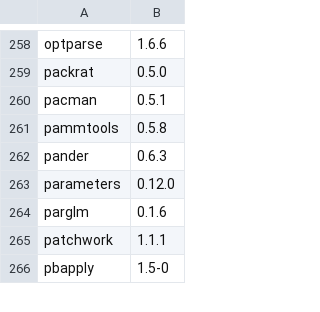
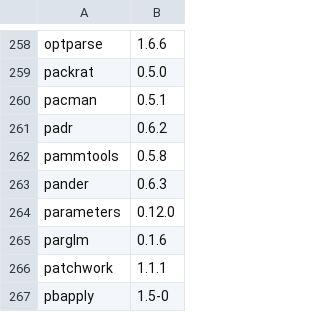
Before and after one commit to opensafely-core/r-docker, a CSV file: packages.csv, drawn as a sheet; only a part is shown, gaps mark what is left out; the diff names each change by its address in the sheet, - before the commit and + after, or states it on an @@ line.

Commit message:
just add-package padr

```diff
--- a/packages.csv
+++ b/packages.csv
+row 261: padr | 0.6.2
```
Also changed, not shown: 1 other file.
